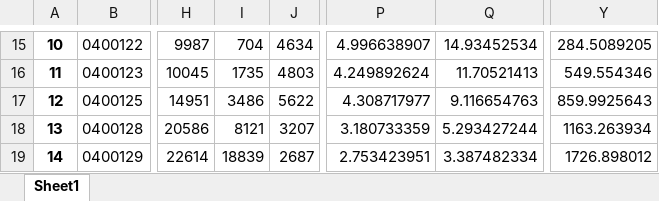
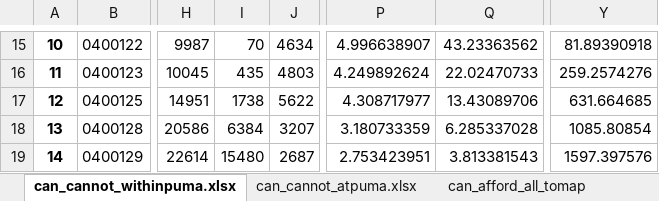
Before and after one commit to daragoldberg/phx, an Excel workbook: notebooks/output/pums_own_gap_marketdata.xlsx, sheet can_cannot_withinpuma.xlsx, drawn as a sheet; only a part is shown, gaps mark what is left out; values as stored, in another font and other column widths than the file's, no borders; the diff covers the shown part only; the diff names each change by its address in the sheet, - before the commit and + after, or states it on an @@ line.

```diff
--- a/notebooks/output/pums_own_gap_marketdata.xlsx (sheet can_cannot_withinpuma.xlsx)
+++ b/notebooks/output/pums_own_gap_marketdata.xlsx (sheet can_cannot_withinpuma.xlsx)
-sheet tab: Sheet1
+sheet tab: can_cannot_withinpuma.xlsx
+sheet tab: can_cannot_atpuma.xlsx
+sheet tab: can_afford_all_tomap
-I15: 704
+I15: 70
-Q15: 14.93452534
+Q15: 43.23363562
-Y15: 284.5089205
+Y15: 81.89390918
-I16: 1735
+I16: 435
-Q16: 11.70521413
+Q16: 22.02470733
-Y16: 549.554346
+Y16: 259.2574276
-I17: 3486
+I17: 1738
-Q17: 9.116654763
+Q17: 13.43089706
-Y17: 859.9925643
+Y17: 631.664685
-I18: 8121
+I18: 6384
-Q18: 5.293427244
+Q18: 6.285337028
-Y18: 1163.263934
+Y18: 1085.80854
-I19: 18839
+I19: 15480
-Q19: 3.387482334
+Q19: 3.813381543
-Y19: 1726.898012
+Y19: 1597.397576
```
Also changed, not shown: 30 edited cells elsewhere in this sheet, other sheet tabs, charts or pictures, data/mag/airdna.xlsx, notebooks/output/pums_grossrent_gap.xlsx, 33 other files.
